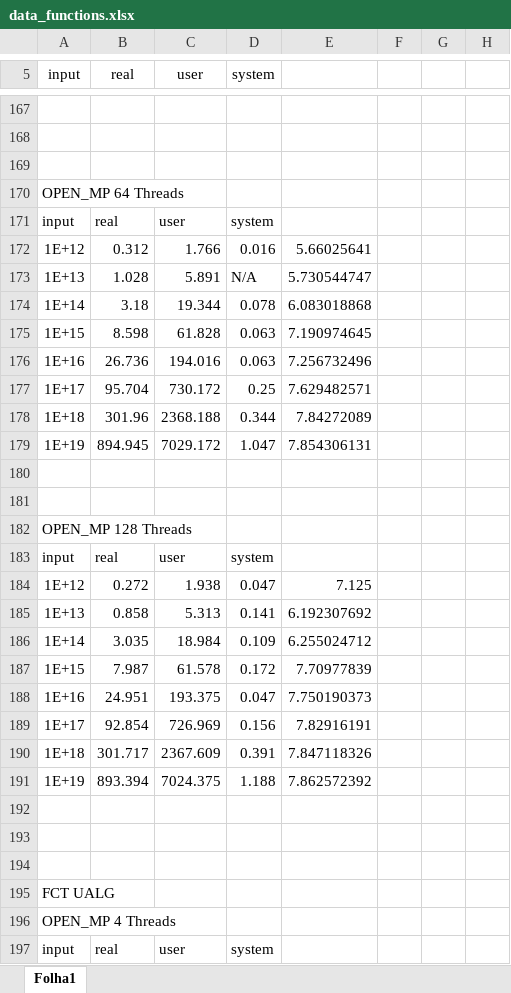
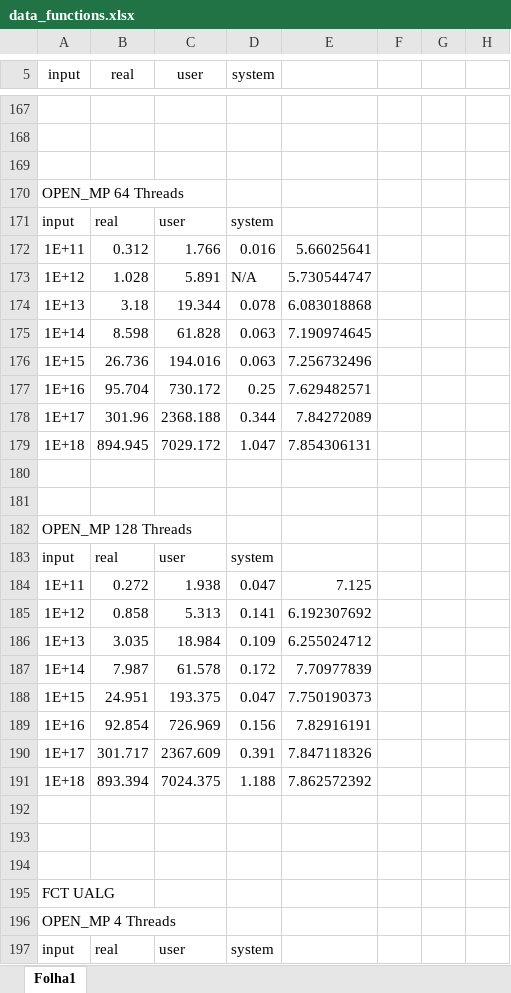
Before and after one commit to BrunoEMendes/SPD, an Excel workbook: TP2/docs/data_functions.xlsx, sheet Folha1, drawn as a sheet; only a part is shown, gaps mark what is left out; values as stored, in another font and other column widths than the file's, no borders; charts and pictures not drawn; the diff covers the shown part only; the diff names each change by its address in the sheet, - before the commit and + after, or states it on an @@ line.

```diff
--- a/TP2/docs/data_functions.xlsx (sheet Folha1)
+++ b/TP2/docs/data_functions.xlsx (sheet Folha1)
-A172 (input): 1E+12
+A172 (input): 1E+11
-A173 (input): 1E+13
+A173 (input): 1E+12
-A174 (input): 1E+14
+A174 (input): 1E+13
-A175 (input): 1E+15
+A175 (input): 1E+14
-A176 (input): 1E+16
+A176 (input): 1E+15
-A177 (input): 1E+17
+A177 (input): 1E+16
-A178 (input): 1E+18
+A178 (input): 1E+17
-A179 (input): 1E+19
+A179 (input): 1E+18
-A184 (input): 1E+12
+A184 (input): 1E+11
-A185 (input): 1E+13
+A185 (input): 1E+12
-A186 (input): 1E+14
+A186 (input): 1E+13
-A187 (input): 1E+15
+A187 (input): 1E+14
-A188 (input): 1E+16
+A188 (input): 1E+15
-A189 (input): 1E+17
+A189 (input): 1E+16
-A190 (input): 1E+18
+A190 (input): 1E+17
-A191 (input): 1E+19
+A191 (input): 1E+18
```
Also changed, not shown: 51 added rows, 51 removed rows and 39 edited cells elsewhere in this sheet, formulas that keep their value, charts or pictures, 29 other files.
